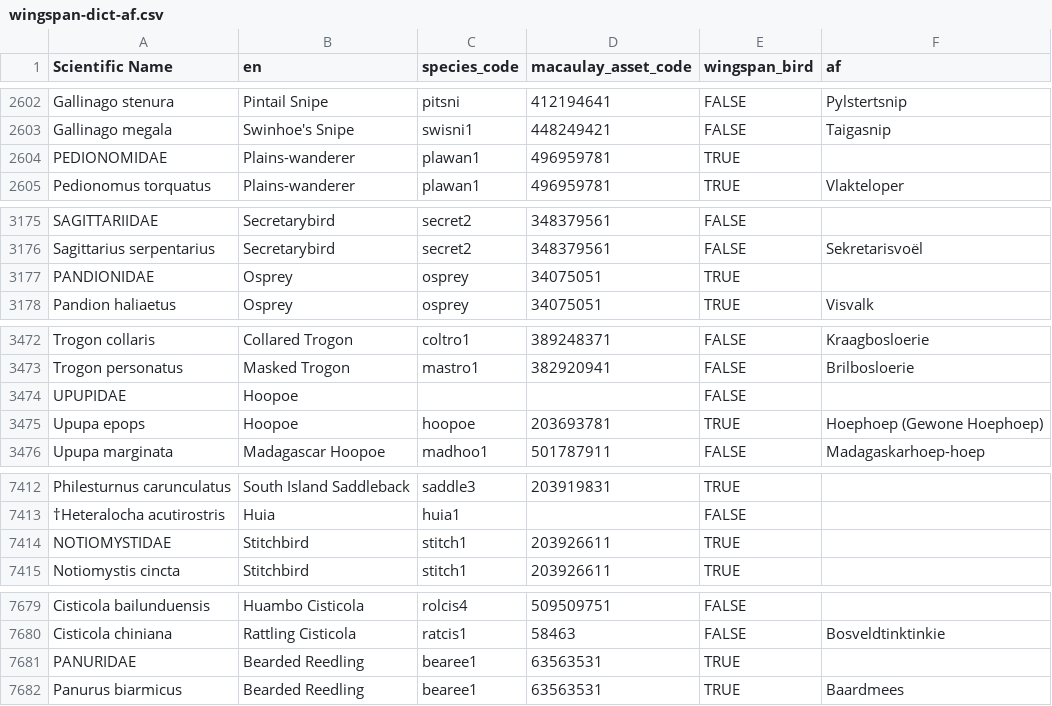
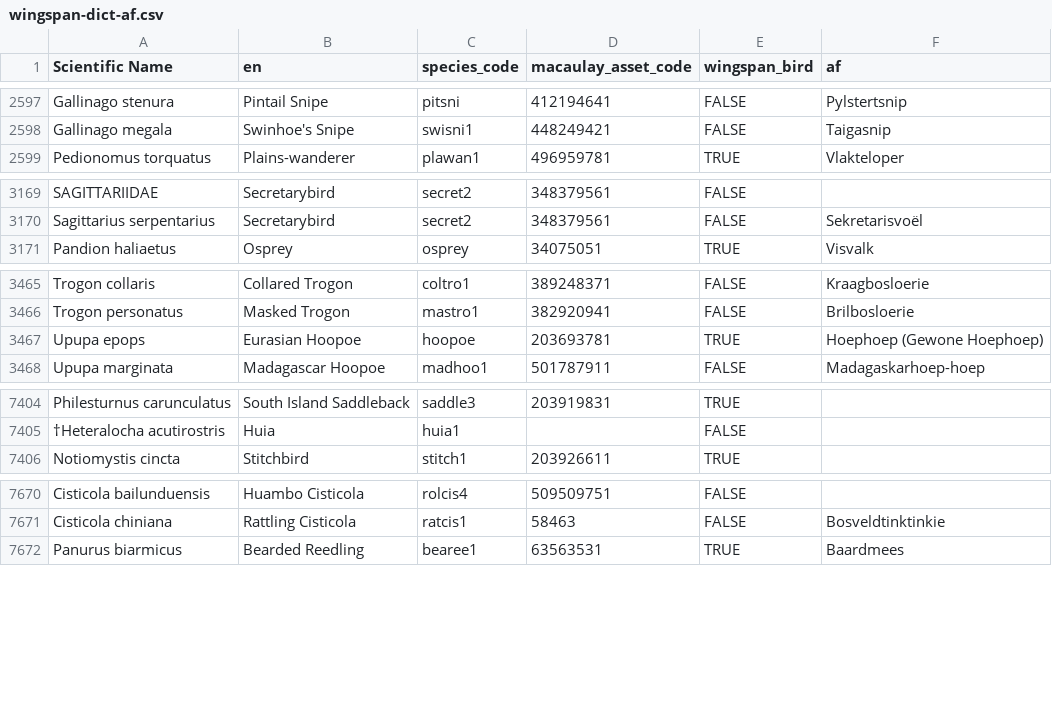
Before and after one commit to mmatasic/wingspan-dict-hr, a CSV file: public/data/wingspan-dict-af.csv, drawn as a sheet; only a part is shown, gaps mark what is left out; the diff covers the shown part only.

```diff
--- a/public/data/wingspan-dict-af.csv
+++ b/public/data/wingspan-dict-af.csv
@@ -2604,3 +2599,2 @@ Gallinago stenura,Pintail Snipe,pitsni,412194641,FALSE,Pylstertsnip
 Gallinago megala,Swinhoe's Snipe,swisni1,448249421,FALSE,Taigasnip
-PEDIONOMIDAE,Plains-wanderer,plawan1,496959781,TRUE,
 Pedionomus torquatus,Plains-wanderer,plawan1,496959781,TRUE,Vlakteloper
@@ -3177,3 +3171,2 @@ SAGITTARIIDAE,Secretarybird,secret2,348379561,FALSE,
 Sagittarius serpentarius,Secretarybird,secret2,348379561,FALSE,Sekretarisvoël
-PANDIONIDAE,Osprey,osprey,34075051,TRUE,
 Pandion haliaetus,Osprey,osprey,34075051,TRUE,Visvalk
@@ -3474,4 +3467,3 @@ Trogon collaris,Collared Trogon,coltro1,389248371,FALSE,Kraagbosloerie
 Trogon personatus,Masked Trogon,mastro1,382920941,FALSE,Brilbosloerie
-UPUPIDAE,Hoopoe,,,FALSE,
-Upupa epops,Hoopoe,hoopoe,203693781,TRUE,Hoephoep (Gewone Hoephoep)
+Upupa epops,Eurasian Hoopoe,hoopoe,203693781,TRUE,Hoephoep (Gewone Hoephoep)
 Upupa marginata,Madagascar Hoopoe,madhoo1,501787911,FALSE,Madagaskarhoep-hoep
@@ -7414,3 +7406,2 @@ Philesturnus carunculatus,South Island Saddleback,saddle3,203919831,TRUE,
 †Heteralocha acutirostris,Huia,huia1,,FALSE,
-NOTIOMYSTIDAE,Stitchbird,stitch1,203926611,TRUE,
 Notiomystis cincta,Stitchbird,stitch1,203926611,TRUE,
@@ -7681,3 +7672,2 @@ Cisticola bailunduensis,Huambo Cisticola,rolcis4,509509751,FALSE,
 Cisticola chiniana,Rattling Cisticola,ratcis1,58463,FALSE,Bosveldtinktinkie
-PANURIDAE,Bearded Reedling,bearee1,63563531,TRUE,
 Panurus biarmicus,Bearded Reedling,bearee1,63563531,TRUE,Baardmees
```
Also changed, not shown: 6 removed rows and 62 edited cells elsewhere in this file, public/data/wingspan-dict-az.csv, public/data/wingspan-dict-bn.csv, 43 other files.
